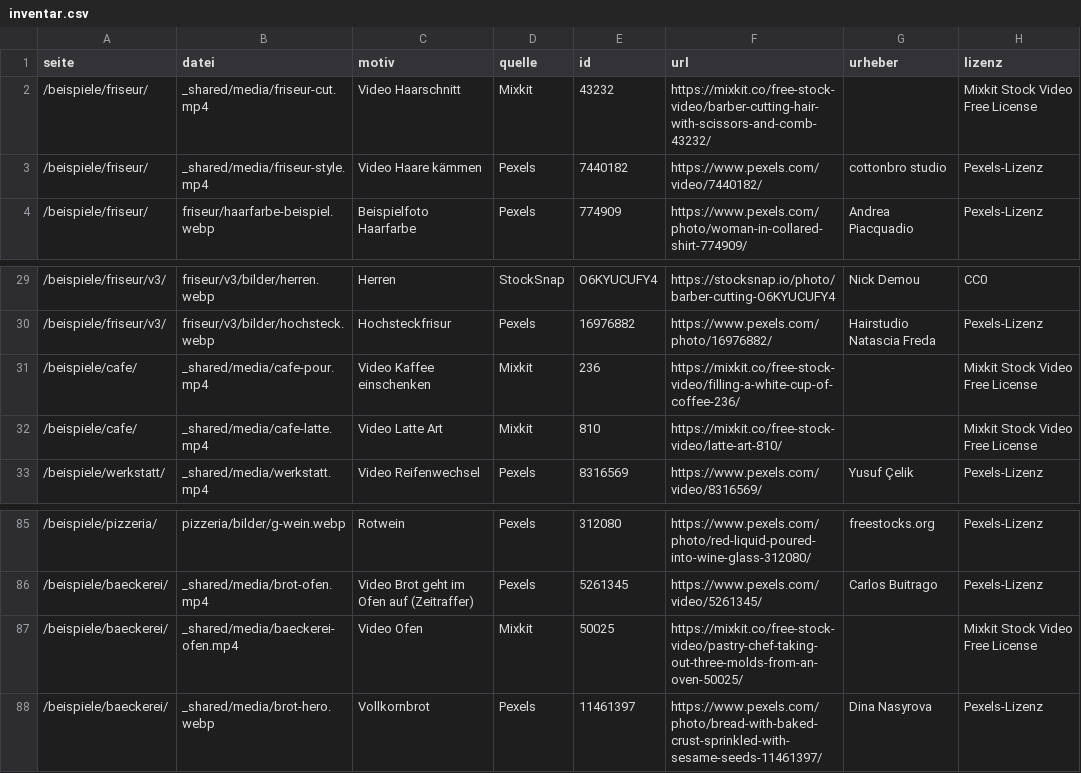
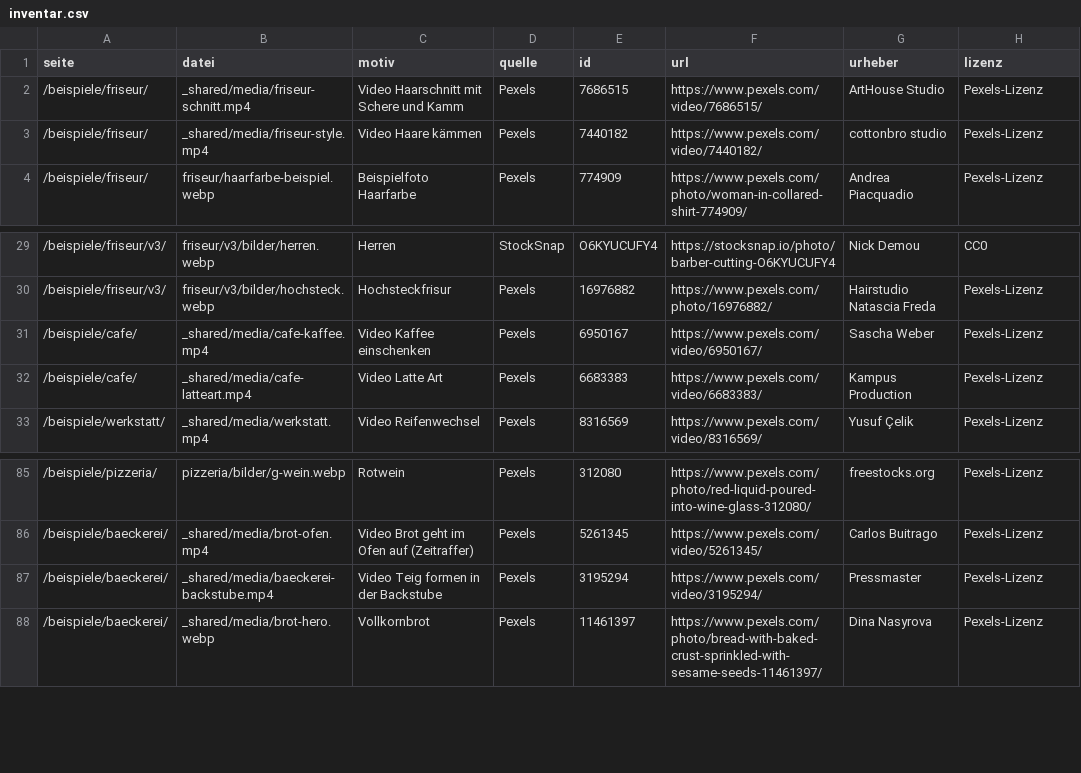
Before and after one commit to timkofler/Website, a CSV file: quellen/bildnachweis/inventar.csv, drawn as a sheet; only a part is shown, gaps mark what is left out.

```diff
--- a/quellen/bildnachweis/inventar.csv
+++ b/quellen/bildnachweis/inventar.csv
@@ -1,3 +1,3 @@
 seite;datei;motiv;quelle;id;url;urheber;lizenz
-/beispiele/friseur/;_shared/media/friseur-cut.mp4;Video Haarschnitt;Mixkit;43232;https://mixkit.co/free-stock-video/barber-cutting-hair-with-scissors-and-comb-43232/;;Mixkit Stock Video Free License
+/beispiele/friseur/;_shared/media/friseur-schnitt.mp4;Video Haarschnitt mit Schere und Kamm;Pexels;7686515;https://www.pexels.com/video/7686515/;ArtHouse Studio;Pexels-Lizenz
 /beispiele/friseur/;_shared/media/friseur-style.mp4;Video Haare kämmen;Pexels;7440182;https://www.pexels.com/video/7440182/;cottonbro studio;Pexels-Lizenz
@@ -30,4 +30,4 @@ seite;datei;motiv;quelle;id;url;urheber;lizenz
 /beispiele/friseur/v3/;friseur/v3/bilder/hochsteck.webp;Hochsteckfrisur;Pexels;16976882;https://www.pexels.com/photo/16976882/;Hairstudio Natascia Freda;Pexels-Lizenz
-/beispiele/cafe/;_shared/media/cafe-pour.mp4;Video Kaffee einschenken;Mixkit;236;https://mixkit.co/free-stock-video/filling-a-white-cup-of-coffee-236/;;Mixkit Stock Video Free License
-/beispiele/cafe/;_shared/media/cafe-latte.mp4;Video Latte Art;Mixkit;810;https://mixkit.co/free-stock-video/latte-art-810/;;Mixkit Stock Video Free License
+/beispiele/cafe/;_shared/media/cafe-kaffee.mp4;Video Kaffee einschenken;Pexels;6950167;https://www.pexels.com/video/6950167/;Sascha Weber;Pexels-Lizenz
+/beispiele/cafe/;_shared/media/cafe-latteart.mp4;Video Latte Art;Pexels;6683383;https://www.pexels.com/video/6683383/;Kampus Production;Pexels-Lizenz
 /beispiele/werkstatt/;_shared/media/werkstatt.mp4;Video Reifenwechsel;Pexels;8316569;https://www.pexels.com/video/8316569/;Yusuf Çelik;Pexels-Lizenz
@@ -86,3 +86,3 @@ seite;datei;motiv;quelle;id;url;urheber;lizenz
 /beispiele/baeckerei/;_shared/media/brot-ofen.mp4;Video Brot geht im Ofen auf (Zeitraffer);Pexels;5261345;https://www.pexels.com/video/5261345/;Carlos Buitrago;Pexels-Lizenz
-/beispiele/baeckerei/;_shared/media/baeckerei-ofen.mp4;Video Ofen;Mixkit;50025;https://mixkit.co/free-stock-video/pastry-chef-taking-out-three-molds-from-an-oven-50025/;;Mixkit Stock Video Free License
+/beispiele/baeckerei/;_shared/media/baeckerei-backstube.mp4;Video Teig formen in der Backstube;Pexels;3195294;https://www.pexels.com/video/3195294/;Pressmaster;Pexels-Lizenz
 /beispiele/baeckerei/;_shared/media/brot-hero.webp;Vollkornbrot;Pexels;11461397;https://www.pexels.com/photo/bread-with-baked-crust-sprinkled-with-sesame-seeds-11461397/;Dina Nasyrova;Pexels-Lizenz
```
Also changed, not shown: 59 other files.
